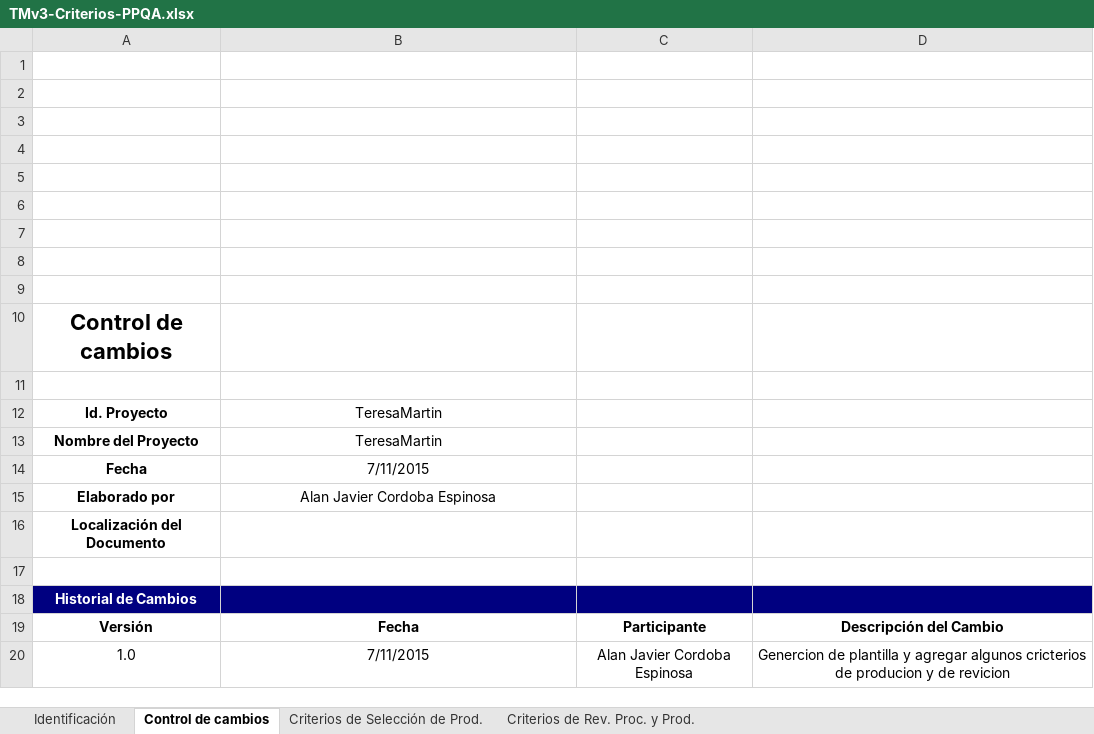
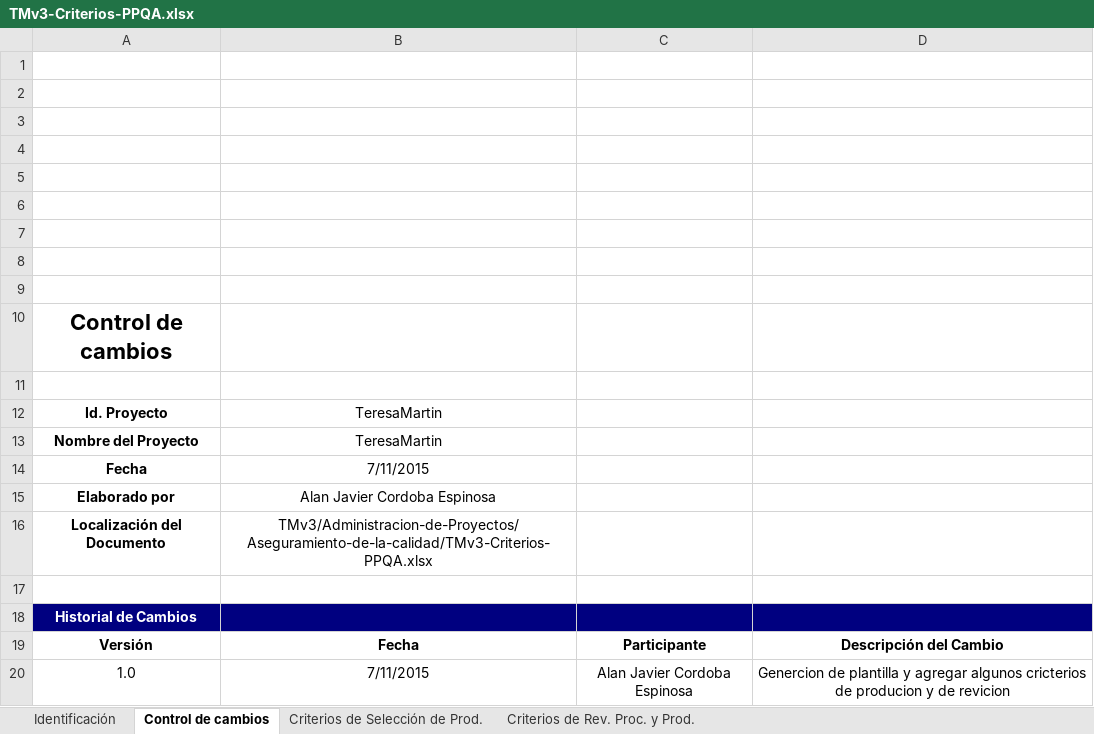
Before and after one commit to tersa-martin-AAA/TMv3, an Excel workbook: Administracion-de-Proyectos/Aseguramiento-de-la-calidad/TMv3-Criterios-PPQA.xlsx, sheet Control de cambios, drawn as a sheet; values as stored, in another font and other column widths than the file's, no borders; charts and pictures not drawn; the diff names each change by its address in the sheet, - before the commit and + after, or states it on an @@ line.

```diff
--- a/Administracion-de-Proyectos/Aseguramiento-de-la-calidad/TMv3-Criterios-PPQA.xlsx (sheet Control de cambios)
+++ b/Administracion-de-Proyectos/Aseguramiento-de-la-calidad/TMv3-Criterios-PPQA.xlsx (sheet Control de cambios)
-B16: (empty)
+B16: TMv3/Administracion-de-Proyectos/ Aseguramiento-de-la-calidad/TMv3-Criterios-PPQA.xlsx
```
Also changed, not shown: sheet Identificación, Administracion-de-Proyectos/Planeacion-del-proyecto/Administracion-de-riesgos/TMv3-BD de Riesgos.xlsx, Administracion-de-Proyectos/Planeacion-del-proyecto/Administracion-de-riesgos/TMv3-Herramienta para la Administración de Riesgos.xlsx, 22 other files.
